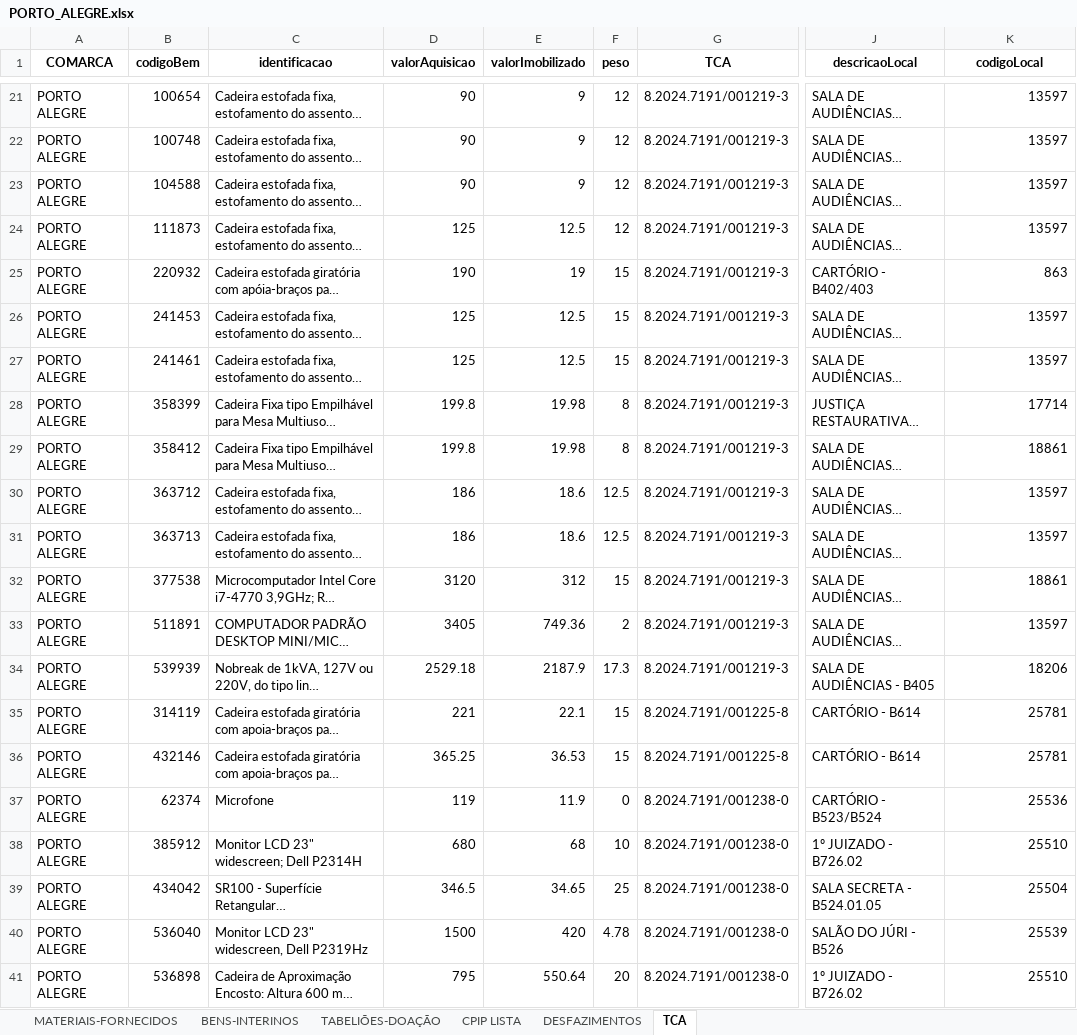
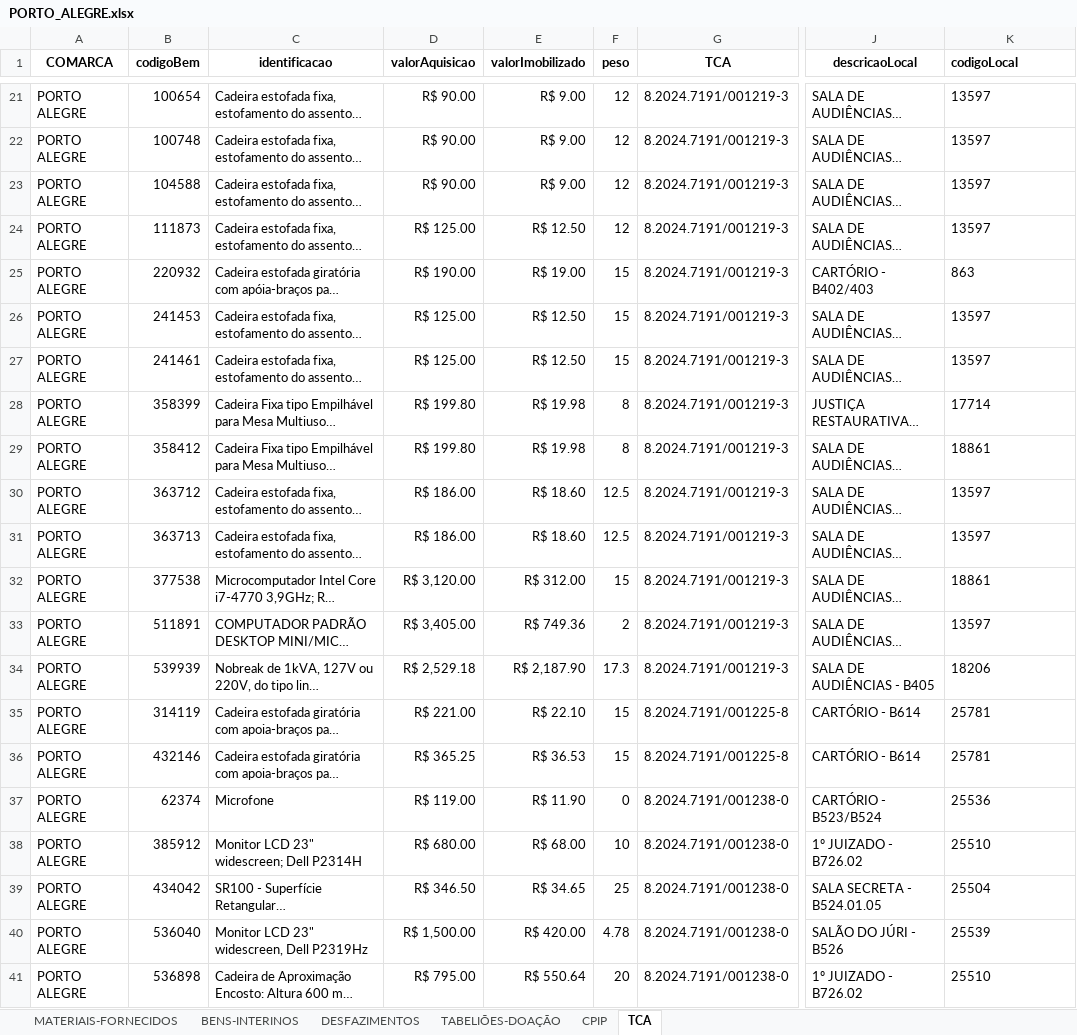
Before and after one commit to dmp-sepat/comarcas, an Excel workbook: PORTO_ALEGRE.xlsx, sheet TCA, drawn as a sheet; only a part is shown, gaps mark what is left out; long unchanged cells end in …; values as stored, in another font and other column widths than the file's, no borders; the diff covers the shown part only; the diff names each change by its address in the sheet, - before the commit and + after, or states it on an @@ line.

```diff
--- a/PORTO_ALEGRE.xlsx (sheet TCA)
+++ b/PORTO_ALEGRE.xlsx (sheet TCA)
-sheet tab: CPIP LISTA
+sheet tab: CPIP
@@ sheet tab order changed: MATERIAIS-FORNECIDOS | BENS-INTERINOS | DESFAZIMENTOS | TABELIÕES-DOAÇÃO | CPIP | TCA @@
-K1 alignment: center
+K1 alignment: left
-D21:D23 (valorAquisicao): 90
+D21:D23 (valorAquisicao): R$ 90.00
-E21:E23 (valorImobilizado): 9
+E21:E23 (valorImobilizado): R$ 9.00
-K21:K41 alignment: right
+K21:K41 alignment: left
-D24 (valorAquisicao): 125
+D24 (valorAquisicao): R$ 125.00
-E24 (valorImobilizado): 12.5
+E24 (valorImobilizado): R$ 12.50
-D25 (valorAquisicao): 190
+D25 (valorAquisicao): R$ 190.00
-E25 (valorImobilizado): 19
+E25 (valorImobilizado): R$ 19.00
-D26:D27 (valorAquisicao): 125
+D26:D27 (valorAquisicao): R$ 125.00
-E26:E27 (valorImobilizado): 12.5
+E26:E27 (valorImobilizado): R$ 12.50
-D28:D29 (valorAquisicao): 199.8
+D28:D29 (valorAquisicao): R$ 199.80
-E28:E29 (valorImobilizado): 19.98
+E28:E29 (valorImobilizado): R$ 19.98
-D30:D31 (valorAquisicao): 186
+D30:D31 (valorAquisicao): R$ 186.00
-E30:E31 (valorImobilizado): 18.6
+E30:E31 (valorImobilizado): R$ 18.60
-D32 (valorAquisicao): 3120
+D32 (valorAquisicao): R$ 3,120.00
-E32 (valorImobilizado): 312
+E32 (valorImobilizado): R$ 312.00
-D33 (valorAquisicao): 3405
+D33 (valorAquisicao): R$ 3,405.00
-E33 (valorImobilizado): 749.36
+E33 (valorImobilizado): R$ 749.36
-D34 (valorAquisicao): 2529.18
+D34 (valorAquisicao): R$ 2,529.18
-E34 (valorImobilizado): 2187.9
+E34 (valorImobilizado): R$ 2,187.90
-D35 (valorAquisicao): 221
+D35 (valorAquisicao): R$ 221.00
-E35 (valorImobilizado): 22.1
+E35 (valorImobilizado): R$ 22.10
-D36 (valorAquisicao): 365.25
+D36 (valorAquisicao): R$ 365.25
-E36 (valorImobilizado): 36.53
+E36 (valorImobilizado): R$ 36.53
-D37 (valorAquisicao): 119
+D37 (valorAquisicao): R$ 119.00
-E37 (valorImobilizado): 11.9
+E37 (valorImobilizado): R$ 11.90
-D38 (valorAquisicao): 680
+D38 (valorAquisicao): R$ 680.00
-E38 (valorImobilizado): 68
+E38 (valorImobilizado): R$ 68.00
-D39 (valorAquisicao): 346.5
+D39 (valorAquisicao): R$ 346.50
-E39 (valorImobilizado): 34.65
+E39 (valorImobilizado): R$ 34.65
-D40 (valorAquisicao): 1500
+D40 (valorAquisicao): R$ 1,500.00
-E40 (valorImobilizado): 420
+E40 (valorImobilizado): R$ 420.00
-D41 (valorAquisicao): 795
+D41 (valorAquisicao): R$ 795.00
-E41 (valorImobilizado): 550.64
+E41 (valorImobilizado): R$ 550.64
```
Also changed, not shown: 312 edited cells and cell formats elsewhere in this sheet, sheet BENS-INTERINOS, sheet MATERIAIS-FORNECIDOS, sheet DESFAZIMENTOS, sheet TABELIÕES-DOAÇÃO.
